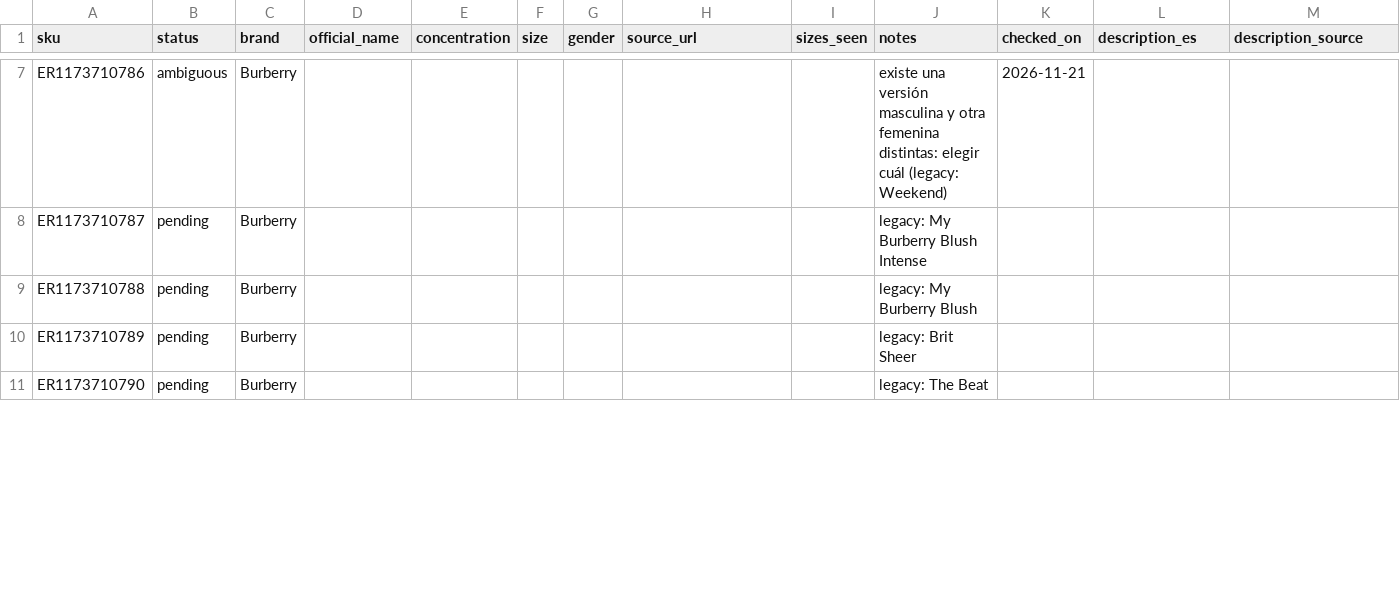
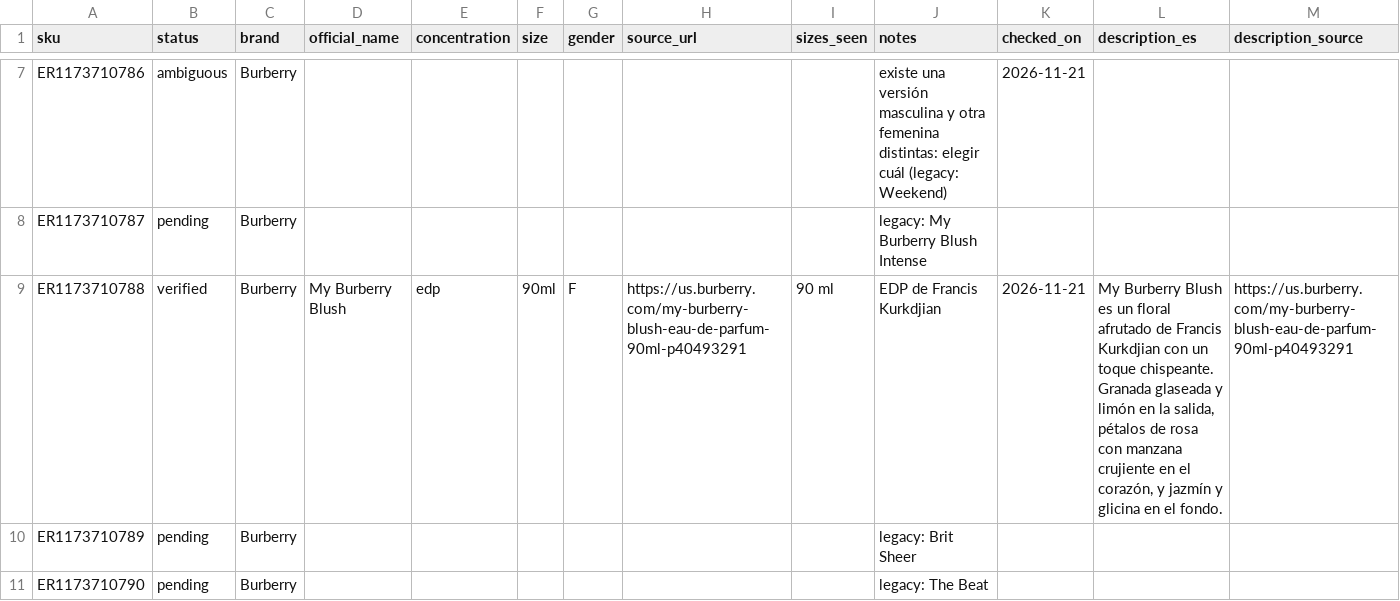
Before and after one commit to alanddalusi/PerfumeLuxy, a CSV file: products/verification/reference_evidence.csv, drawn as a sheet; only a part is shown, gaps mark what is left out; the diff covers the shown part only; the diff names each change by its address in the sheet, - before the commit and + after, or states it on an @@ line.

```diff
--- a/products/verification/reference_evidence.csv
+++ b/products/verification/reference_evidence.csv
-B9 (status): pending
+B9 (status): verified
-D9 (official_name): (empty)
+D9 (official_name): My Burberry Blush
-E9 (concentration): (empty)
+E9 (concentration): edp
-F9 (size): (empty)
+F9 (size): 90ml
-G9 (gender): (empty)
+G9 (gender): F
-H9 (source_url): (empty)
+H9 (source_url): https://us.burberry.com/my-burberry-blush-eau-de-parfum-90ml-p40493291
-I9 (sizes_seen): (empty)
+I9 (sizes_seen): 90 ml
-J9 (notes): legacy: My Burberry Blush
+J9 (notes): EDP de Francis Kurkdjian
-K9 (checked_on): (empty)
+K9 (checked_on): 2026-11-21
-L9 (description_es): (empty)
+L9 (description_es): My Burberry Blush es un floral afrutado de Francis Kurkdjian con un toque chispeante. Granada glaseada y limón en la salida, pétalos de rosa con manzana crujiente en el corazón, y jazmín y glicina en el fondo.
-M9 (description_source): (empty)
+M9 (description_source): https://us.burberry.com/my-burberry-blush-eau-de-parfum-90ml-p40493291
```
Also changed, not shown: 33 edited cells elsewhere in this file, 11 other files.
